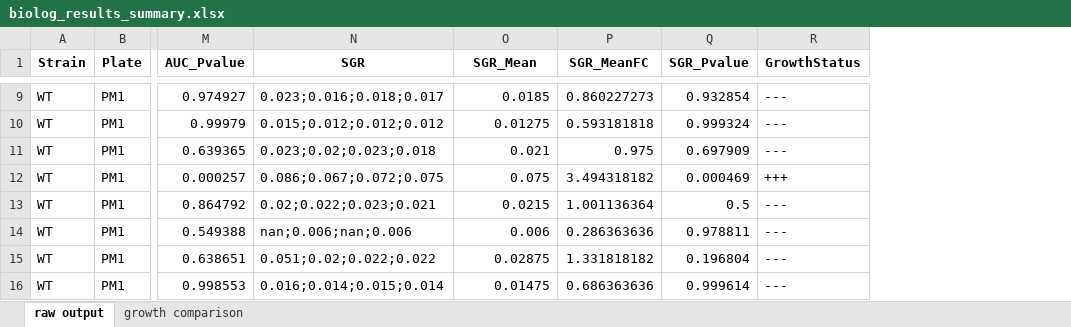
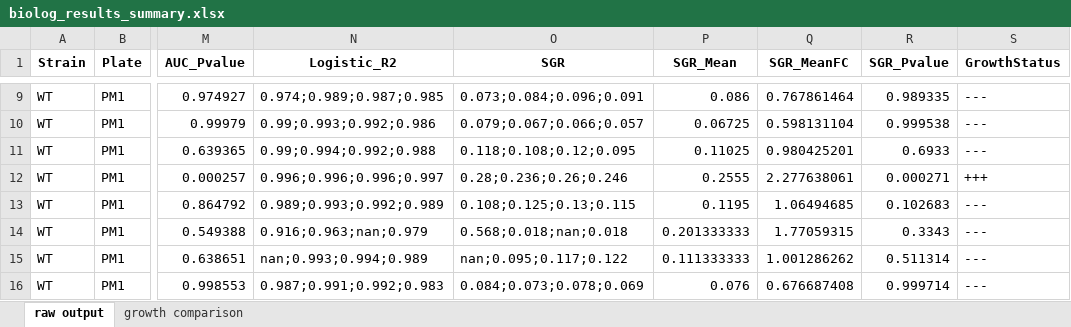
Before and after one commit to LiaoLabATDartmouth/BIOLOG_Data_Processing, an Excel workbook: biolog_results_summary.xlsx, sheet raw output, drawn as a sheet; only a part is shown, gaps mark what is left out; values as stored, in another font and other column widths than the file's, no borders; addresses are those after the commit; the diff covers the shown part only; the diff names each change by its address in the sheet, - before the commit and + after, or states it on an @@ line.

```diff
--- a/biolog_results_summary.xlsx (sheet raw output)
+++ b/biolog_results_summary.xlsx (sheet raw output)
+column N (Logistic_R2), rows 9-16: 0.974;0.989;0.987;0.985 | 0.99;0.993;0.992;0.986 | 0.99;0.994;0.992;0.988 | 0.996;0.996;0.996;0.997 | 0.989;0.993;0.992;0.989 | 0.916;0.963;nan;0.979 | nan;0.993;0.994;0.989 | 0.987;0.991;0.992;0.983
-O9 (SGR): 0.023;0.016;0.018;0.017
+O9 (SGR): 0.073;0.084;0.096;0.091
-P9 (SGR_Mean): 0.0185
+P9 (SGR_Mean): 0.086
-Q9 (SGR_MeanFC): 0.860227273
+Q9 (SGR_MeanFC): 0.767861464
-R9 (SGR_Pvalue): 0.932854
+R9 (SGR_Pvalue): 0.989335
-O10 (SGR): 0.015;0.012;0.012;0.012
+O10 (SGR): 0.079;0.067;0.066;0.057
-P10 (SGR_Mean): 0.01275
+P10 (SGR_Mean): 0.06725
-Q10 (SGR_MeanFC): 0.593181818
+Q10 (SGR_MeanFC): 0.598131104
-R10 (SGR_Pvalue): 0.999324
+R10 (SGR_Pvalue): 0.999538
-O11 (SGR): 0.023;0.02;0.023;0.018
+O11 (SGR): 0.118;0.108;0.12;0.095
-P11 (SGR_Mean): 0.021
+P11 (SGR_Mean): 0.11025
-Q11 (SGR_MeanFC): 0.975
+Q11 (SGR_MeanFC): 0.980425201
-R11 (SGR_Pvalue): 0.697909
+R11 (SGR_Pvalue): 0.6933
-O12 (SGR): 0.086;0.067;0.072;0.075
+O12 (SGR): 0.28;0.236;0.26;0.246
-P12 (SGR_Mean): 0.075
+P12 (SGR_Mean): 0.2555
-Q12 (SGR_MeanFC): 3.494318182
+Q12 (SGR_MeanFC): 2.277638061
-R12 (SGR_Pvalue): 0.000469
+R12 (SGR_Pvalue): 0.000271
-O13 (SGR): 0.02;0.022;0.023;0.021
+O13 (SGR): 0.108;0.125;0.13;0.115
-P13 (SGR_Mean): 0.0215
+P13 (SGR_Mean): 0.1195
-Q13 (SGR_MeanFC): 1.001136364
+Q13 (SGR_MeanFC): 1.06494685
-R13 (SGR_Pvalue): 0.5
+R13 (SGR_Pvalue): 0.102683
-O14 (SGR): nan;0.006;nan;0.006
+O14 (SGR): 0.568;0.018;nan;0.018
-P14 (SGR_Mean): 0.006
+P14 (SGR_Mean): 0.201333333
-Q14 (SGR_MeanFC): 0.286363636
+Q14 (SGR_MeanFC): 1.77059315
-R14 (SGR_Pvalue): 0.978811
+R14 (SGR_Pvalue): 0.3343
-O15 (SGR): 0.051;0.02;0.022;0.022
+O15 (SGR): nan;0.095;0.117;0.122
-P15 (SGR_Mean): 0.02875
+P15 (SGR_Mean): 0.111333333
-Q15 (SGR_MeanFC): 1.331818182
+Q15 (SGR_MeanFC): 1.001286262
-R15 (SGR_Pvalue): 0.196804
+R15 (SGR_Pvalue): 0.511314
-O16 (SGR): 0.016;0.014;0.015;0.014
+O16 (SGR): 0.084;0.073;0.078;0.069
-P16 (SGR_Mean): 0.01475
+P16 (SGR_Mean): 0.076
-Q16 (SGR_MeanFC): 0.686363636
+Q16 (SGR_MeanFC): 0.676687408
-R16 (SGR_Pvalue): 0.999614
+R16 (SGR_Pvalue): 0.999714
```
Also changed, not shown: 1483 edited cells elsewhere in this sheet, sheet growth comparison, 2 other files.
